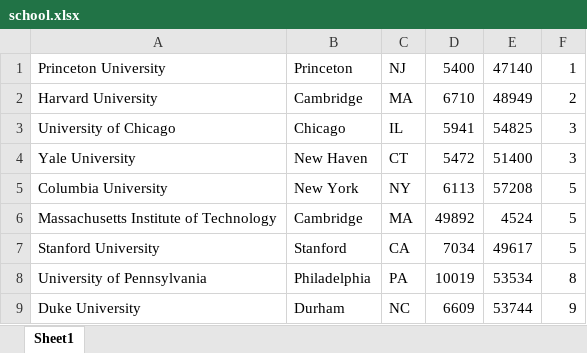
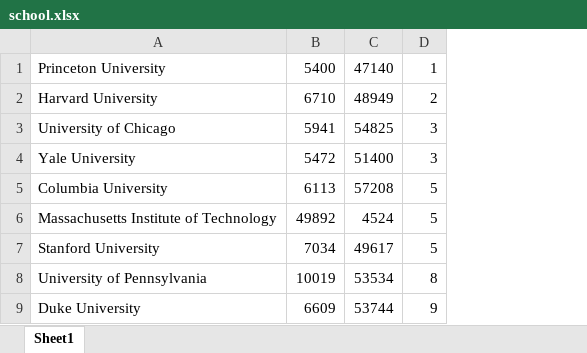
Before and after one commit to jjsiman/316_project, an Excel workbook: database/data/school.xlsx, sheet Sheet1, drawn as a sheet; only a part is shown; values as stored, in another font and other column widths than the file's, no borders; charts and pictures not drawn; the diff names each change by its address in the sheet, - before the commit and + after, or states it on an @@ line.

```diff
--- a/database/data/school.xlsx (sheet Sheet1)
+++ b/database/data/school.xlsx (sheet Sheet1)
-column B, rows 1-9: Princeton | Cambridge | Chicago | New Haven | New York | Cambridge | Stanford | Philadelphia | Durham
-column C, rows 1-9: NJ | MA | IL | CT | NY | MA | CA | PA | NC
```
Also changed, not shown: charts or pictures, database/data/city.xlsx, database/data/location.xlsx, 41 other files.
